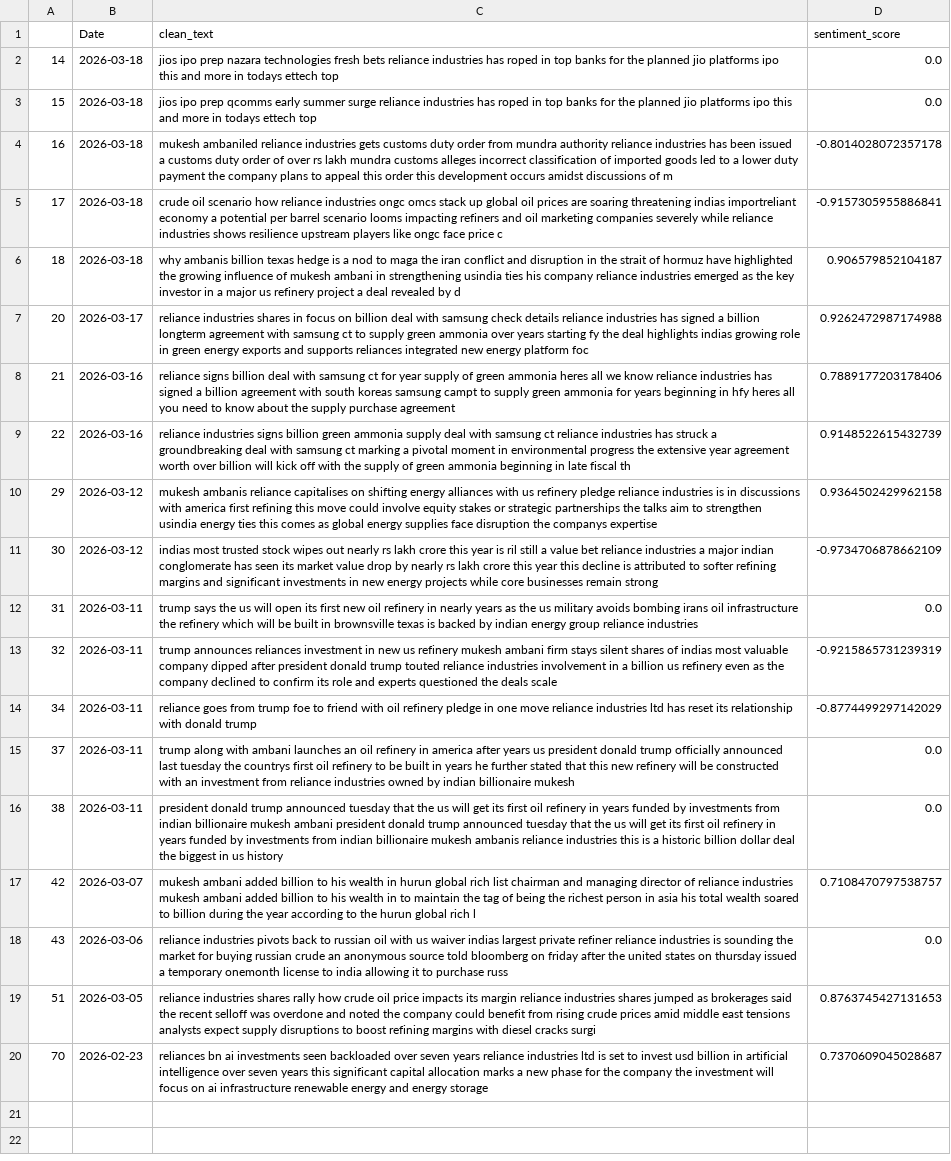
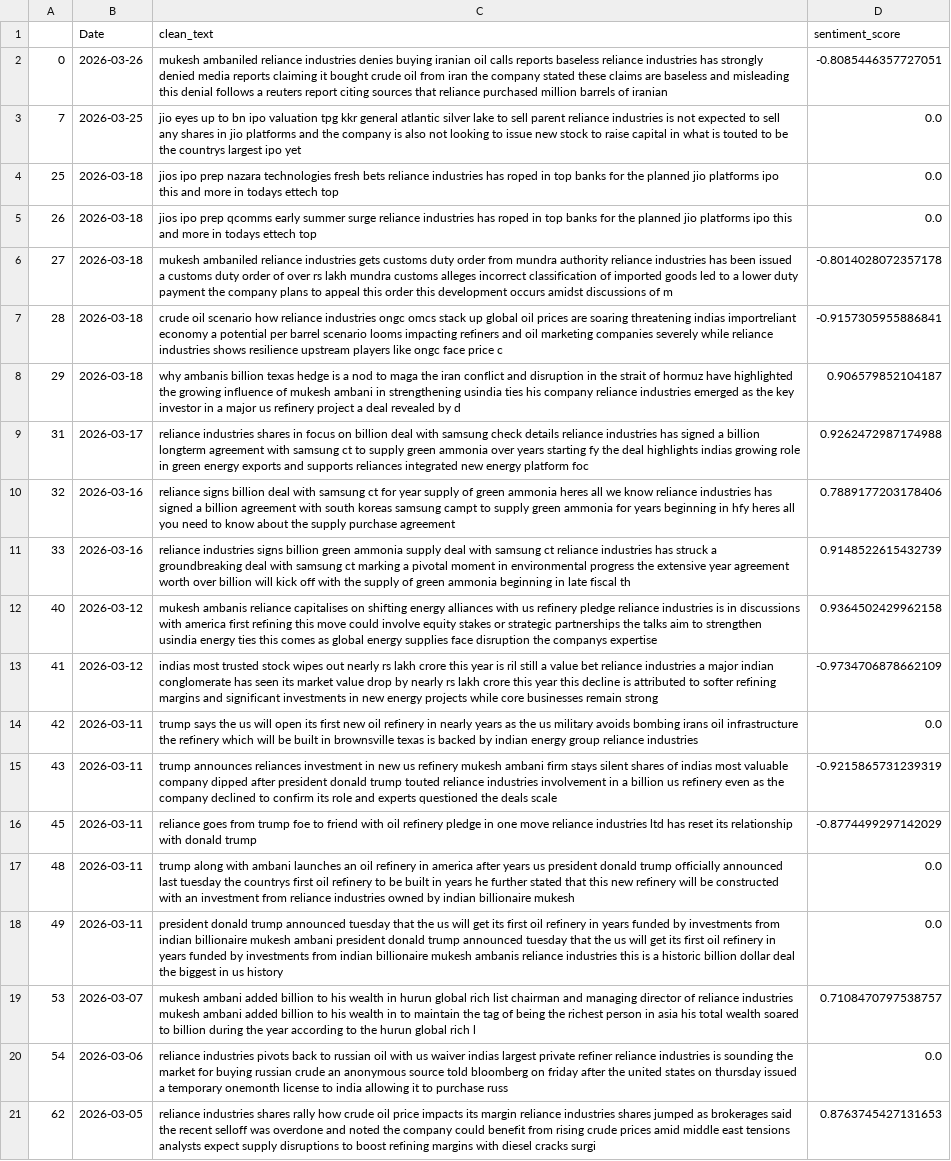
Before and after one commit to Rugved-Lohakare/smart-investment-advisor, a CSV file: data/raw/reliance_news_cleaned.csv, drawn as a sheet; removed rows and columns are numbered as before the commit, all else as after; the diff names each change by its address in the sheet, - before the commit and + after, or states it on an @@ line.

```diff
--- a/data/raw/reliance_news_cleaned.csv
+++ b/data/raw/reliance_news_cleaned.csv
+row 2: 0 | 2026-03-26 | mukesh ambaniled reliance industries denies buying iranian oil calls reports baseless reliance industries has strongly denied media reports claiming it bought crude oil from iran the company stated these claims are baseless and misleading this denial follows a reuters report citing sources that reliance purchased million barrels of iranian | -0.8085446357727051
+row 3: 7 | 2026-03-25 | jio eyes up to bn ipo valuation tpg kkr general atlantic silver lake to sell parent reliance industries is not expected to sell any shares in jio platforms and the company is also not looking to issue new stock to raise capital in what is touted to be the countrys largest ipo yet | 0.0
-A4: 14
+A4: 25
-A5: 15
+A5: 26
-A6: 16
+A6: 27
-A7: 17
+A7: 28
-A8: 18
+A8: 29
-A9: 20
+A9: 31
-A10: 21
+A10: 32
-A11: 22
+A11: 33
-A12: 29
+A12: 40
-A13: 30
+A13: 41
-A14: 31
+A14: 42
-A15: 32
+A15: 43
-A16: 34
+A16: 45
-A17: 37
+A17: 48
-A18: 38
+A18: 49
-A19: 42
+A19: 53
-A20: 43
+A20: 54
-A21: 51
+A21: 62
-row 20: 70 | 2026-02-23 | reliances bn ai investments seen backloaded over seven years reliance industries ltd is set to invest usd billion in artificial intelligence over seven years this significant capital allocation marks a new phase for the company the investment will focus on ai infrastructure renewable energy and energy storage | 0.7370609045028687
```
Also changed, not shown: data/processed/final_data_ml_ready.csv, data/processed/reliance_final_recommendations_v1.csv, 6 other files.
